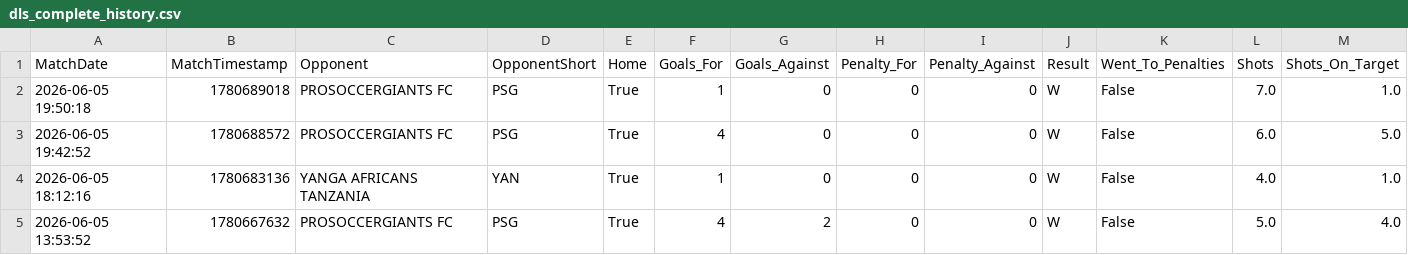
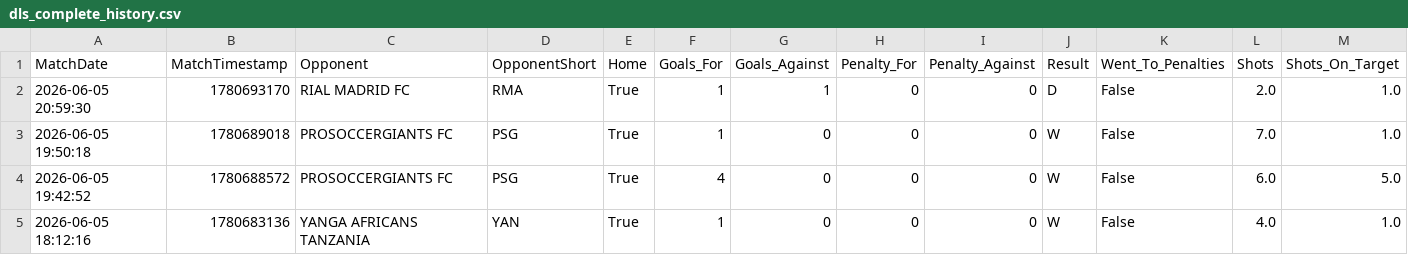
Before and after one commit to sdey758/dls-history, a CSV file: dls_complete_history.csv, drawn as a sheet; only a part is shown; the shorter side is filled out with more unchanged rows; rows hold the shown columns only; the diff names each change by its address in the sheet, - before the commit and + after, or states it on an @@ line.

```diff
--- a/dls_complete_history.csv
+++ b/dls_complete_history.csv
+row 2: 2026-06-05 20:59:30 | 1780693170 | RIAL MADRID FC | RMA | True | 1 | 1 | 0 | 0 | D | False | 2.0 | 1.0
```
